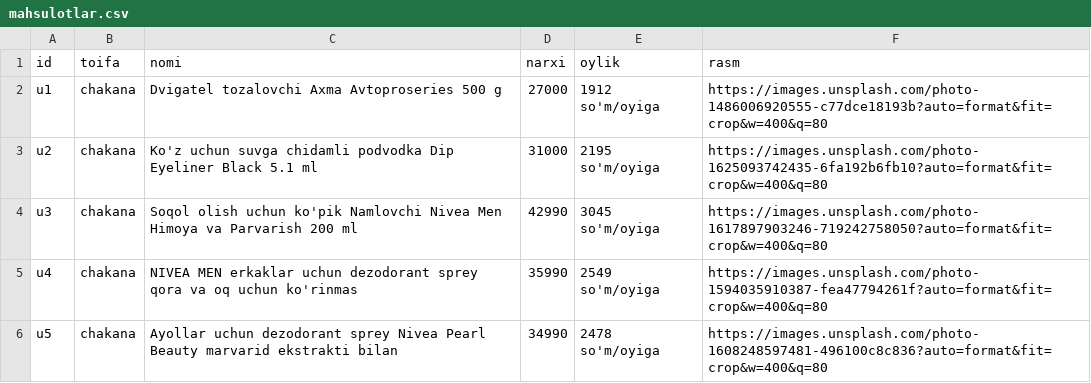
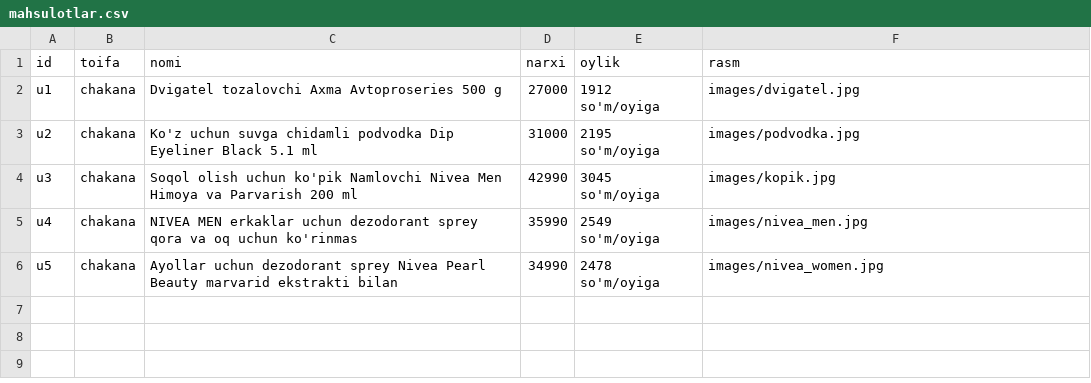
Before and after one commit to alibektbkv-lgtm/uzum-market-mini, a CSV file: mahsulotlar.csv, drawn as a sheet.

Commit message:
Update mahsulotlar.csv

```diff
--- a/mahsulotlar.csv
+++ b/mahsulotlar.csv
@@ -1,6 +1,6 @@
 id,toifa,nomi,narxi,oylik,rasm
-u1,chakana,Dvigatel tozalovchi Axma Avtoproseries 500 g,27000,1912 so'm/oyiga,https://images.unsplash.com/photo-1486006920555-c77dce18193b?auto=format&fit=crop&w=400&q=80
-u2,chakana,Ko'z uchun suvga chidamli podvodka Dip Eyeliner Black 5.1 ml,31000,2195 so'm/oyiga,https://images.unsplash.com/photo-1625093742435-6fa192b6fb10?auto=format&fit=crop&w=400&q=80
-u3,chakana,Soqol olish uchun ko'pik Namlovchi Nivea Men Himoya va Parvarish 200 ml,42990,3045 so'm/oyiga,https://images.unsplash.com/photo-1617897903246-719242758050?auto=format&fit=crop&w=400&q=80
-u4,chakana,NIVEA MEN erkaklar uchun dezodorant sprey qora va oq uchun ko'rinmas,35990,2549 so'm/oyiga,https://images.unsplash.com/photo-1594035910387-fea47794261f?auto=format&fit=crop&w=400&q=80
-u5,chakana,Ayollar uchun dezodorant sprey Nivea Pearl Beauty marvarid ekstrakti bilan,34990,2478 so'm/oyiga,https://images.unsplash.com/photo-1608248597481-496100c8c836?auto=format&fit=crop&w=400&q=80
+u1,chakana,Dvigatel tozalovchi Axma Avtoproseries 500 g,27000,1912 so'm/oyiga,images/dvigatel.jpg
+u2,chakana,Ko'z uchun suvga chidamli podvodka Dip Eyeliner Black 5.1 ml,31000,2195 so'm/oyiga,images/podvodka.jpg
+u3,chakana,Soqol olish uchun ko'pik Namlovchi Nivea Men Himoya va Parvarish 200 ml,42990,3045 so'm/oyiga,images/kopik.jpg
+u4,chakana,NIVEA MEN erkaklar uchun dezodorant sprey qora va oq uchun ko'rinmas,35990,2549 so'm/oyiga,images/nivea_men.jpg
+u5,chakana,Ayollar uchun dezodorant sprey Nivea Pearl Beauty marvarid ekstrakti bilan,34990,2478 so'm/oyiga,images/nivea_women.jpg
```
